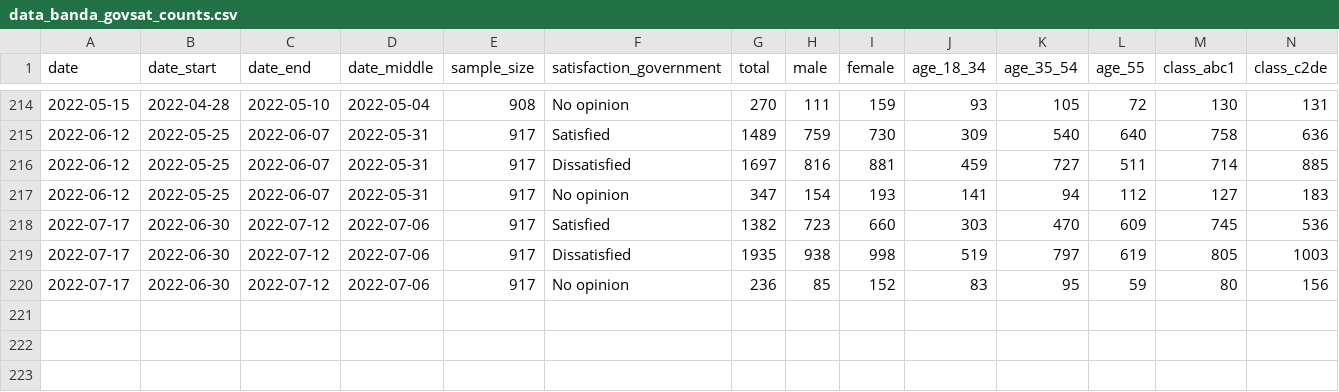
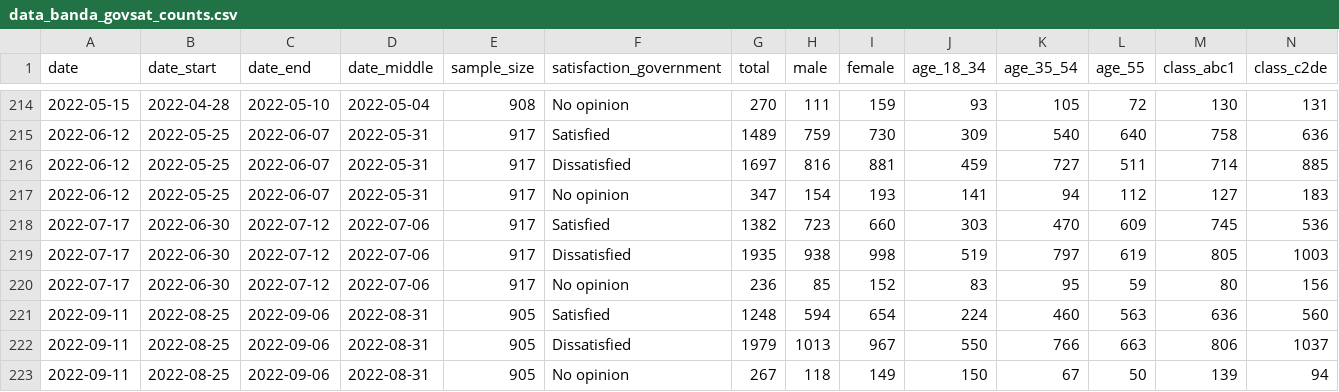
Before and after one commit to Irish-Dem-Polling/datasets, a CSV file: government-satisfaction/data_banda_govsat_counts.csv, drawn as a sheet; only a part is shown, gaps mark what is left out; rows hold the shown columns only; the diff names each change by its address in the sheet, - before the commit and + after, or states it on an @@ line.

```diff
--- a/government-satisfaction/data_banda_govsat_counts.csv
+++ b/government-satisfaction/data_banda_govsat_counts.csv
+row 221: 2022-09-11 | 2022-08-25 | 2022-09-06 | 2022-08-31 | 905 | Satisfied | 1248 | 594 | 654 | 224 | 460 | 563 | 636 | 560
+row 222: 2022-09-11 | 2022-08-25 | 2022-09-06 | 2022-08-31 | 905 | Dissatisfied | 1979 | 1013 | 967 | 550 | 766 | 663 | 806 | 1037
+row 223: 2022-09-11 | 2022-08-25 | 2022-09-06 | 2022-08-31 | 905 | No opinion | 267 | 118 | 149 | 150 | 67 | 50 | 139 | 94
```
Also changed, not shown: government-satisfaction/data_banda_govsat_prop.csv, party-leaders/data_banda_leaders_counts.csv, 12 other files.
